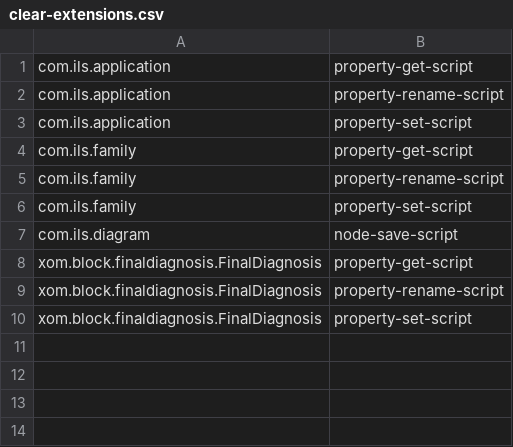
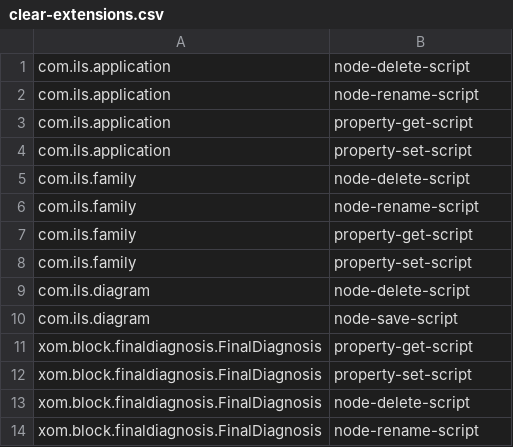
Before and after one commit to LeeGitXM/BlockLanguageToolkit, a CSV file: pylibs/clear-extensions.csv, drawn as a sheet; removed rows and columns are numbered as before the commit, all else as after; the diff names each change by its address in the sheet, - before the commit and + after, or states it on an @@ line.

```diff
--- a/pylibs/clear-extensions.csv
+++ b/pylibs/clear-extensions.csv
+row 1: com.ils.application | node-delete-script
+row 2: com.ils.application | node-rename-script
-row 2: com.ils.application | property-rename-script
+row 5: com.ils.family | node-delete-script
+row 6: com.ils.family | node-rename-script
-row 5: com.ils.family | property-rename-script
+row 9: com.ils.diagram | node-delete-script
-row 9: xom.block.finaldiagnosis.FinalDiagnosis | property-rename-script
+row 13: xom.block.finaldiagnosis.FinalDiagnosis | node-delete-script
+row 14: xom.block.finaldiagnosis.FinalDiagnosis | node-rename-script
```
Also changed, not shown: pylibs/extensions.csv, 8 other files.
